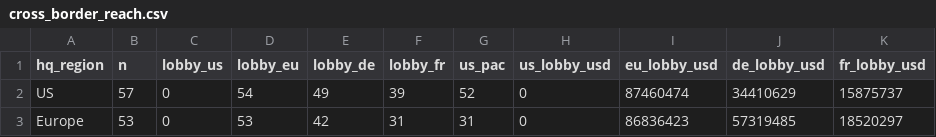
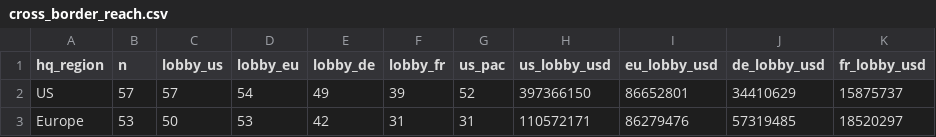
Before and after one commit to intelligent-cream/institutions, a CSV file: data/influence/findings/cross_border_reach.csv, drawn as a sheet.

```diff
--- a/data/influence/findings/cross_border_reach.csv
+++ b/data/influence/findings/cross_border_reach.csv
@@ -1,3 +1,3 @@
 hq_region,n,lobby_us,lobby_eu,lobby_de,lobby_fr,us_pac,us_lobby_usd,eu_lobby_usd,de_lobby_usd,fr_lobby_usd
-US,57,0,54,49,39,52,0,87460474,34410629,15875737
-Europe,53,0,53,42,31,31,0,86836423,57319485,18520297
+US,57,57,54,49,39,52,397366150,86652801,34410629,15875737
+Europe,53,50,53,42,31,31,110572171,86279476,57319485,18520297
```
Also changed, not shown: data/influence/company_profile.csv, data/influence/findings/correlations.csv, 3 other files.
